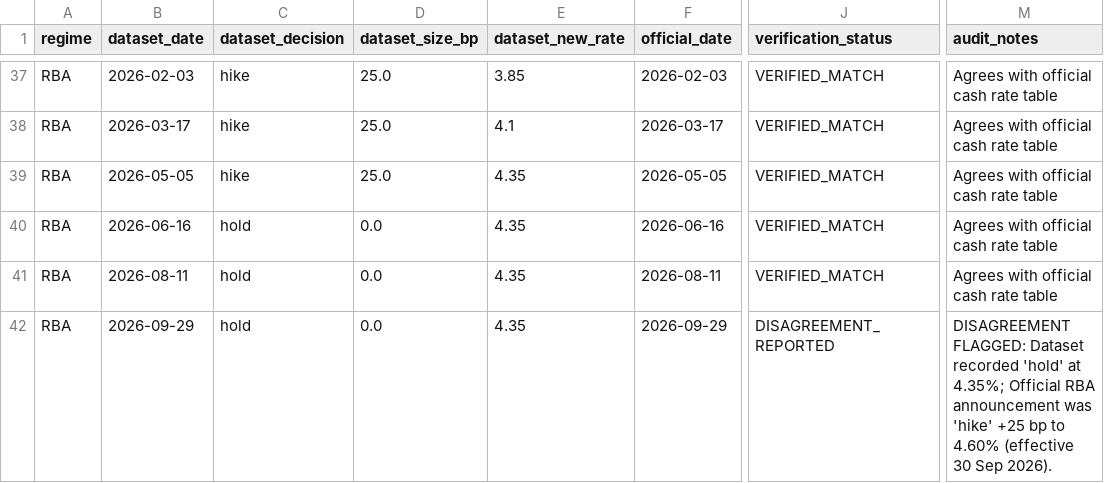
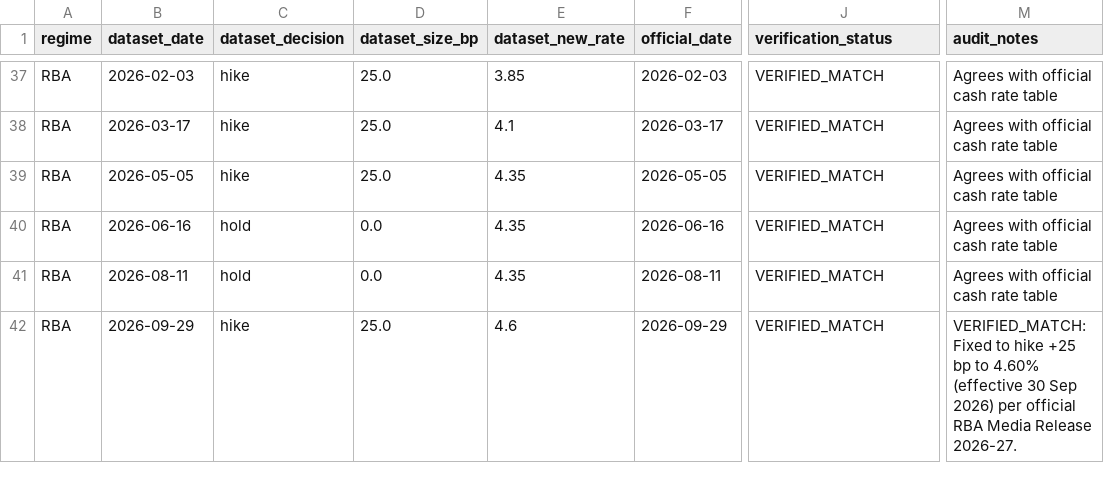
Before and after one commit to GauravJaypatre/MoTrans, a CSV file: outputs/v2/policy_2026_verified.csv, drawn as a sheet; only a part is shown, gaps mark what is left out; the diff names each change by its address in the sheet, - before the commit and + after, or states it on an @@ line.

```diff
--- a/outputs/v2/policy_2026_verified.csv
+++ b/outputs/v2/policy_2026_verified.csv
-C42 (dataset_decision): hold
+C42 (dataset_decision): hike
-D42 (dataset_size_bp): 0.0
+D42 (dataset_size_bp): 25.0
-E42 (dataset_new_rate): 4.35
+E42 (dataset_new_rate): 4.6
-J42 (verification_status): DISAGREEMENT_REPORTED
+J42 (verification_status): VERIFIED_MATCH
-M42 (audit_notes): DISAGREEMENT FLAGGED: Dataset recorded 'hold' at 4.35%; Official RBA announcement was 'hike' +25 bp to 4.60% (effective 30 Sep 2026).
+M42 (audit_notes): VERIFIED_MATCH: Fixed to hike +25 bp to 4.60% (effective 30 Sep 2026) per official RBA Media Release 2026-27.
```
Also changed, not shown: data/raw/MANIFEST.csv, outputs/v2/policy_crosscheck.csv, 16 other files.
